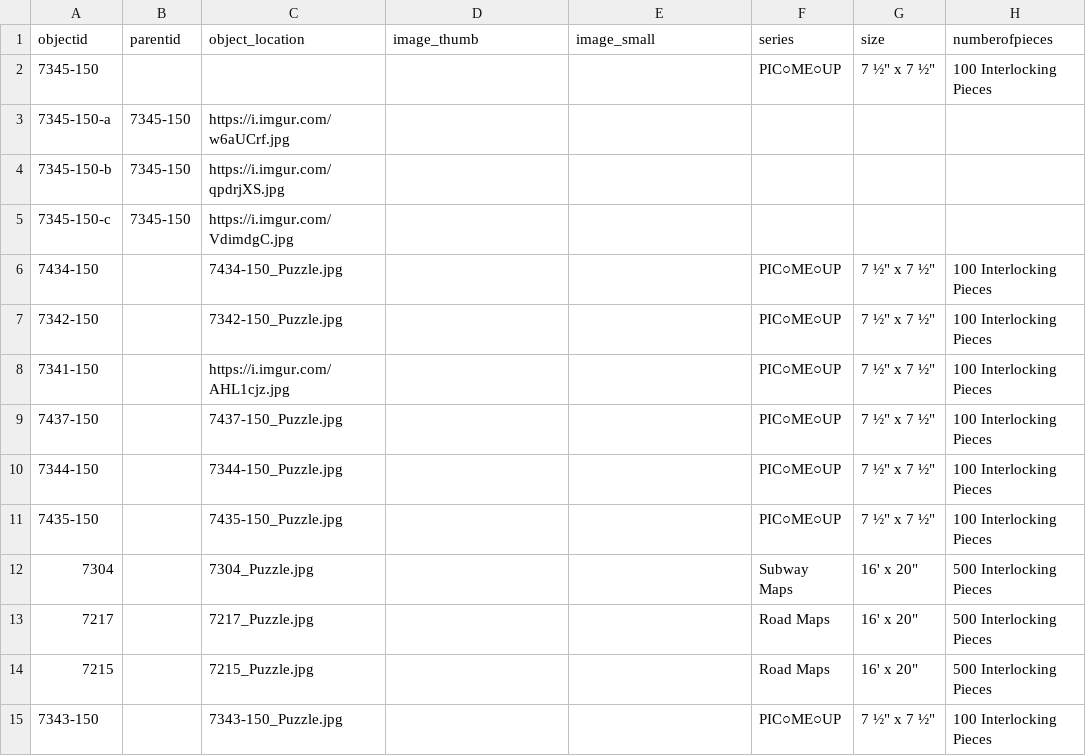
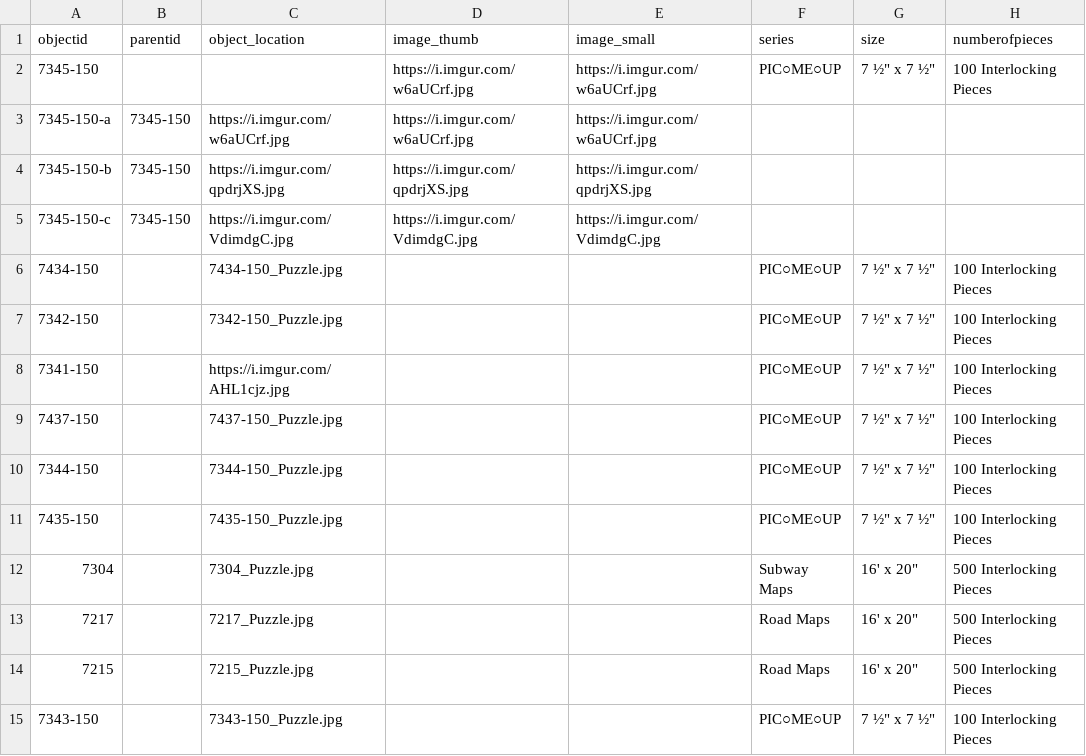
Before and after one commit to ZuzannaKelvin/gameophiles-unlimited-jigsaw-puzzles-csv, a CSV file: _data/gameophiles-puzzles-metadata.csv, drawn as a sheet; only a part is shown; the diff names each change by its address in the sheet, - before the commit and + after, or states it on an @@ line.

Commit message:
Update gameophiles-puzzles-metadata.csv

```diff
--- a/_data/gameophiles-puzzles-metadata.csv
+++ b/_data/gameophiles-puzzles-metadata.csv
-D2:D3 (image_thumb): (empty)
+D2:D3 (image_thumb): https://i.imgur.com/w6aUCrf.jpg
-E2:E3 (image_small): (empty)
+E2:E3 (image_small): https://i.imgur.com/w6aUCrf.jpg
-D4 (image_thumb): (empty)
+D4 (image_thumb): https://i.imgur.com/qpdrjXS.jpg
-E4 (image_small): (empty)
+E4 (image_small): https://i.imgur.com/qpdrjXS.jpg
-D5 (image_thumb): (empty)
+D5 (image_thumb): https://i.imgur.com/VdimdgC.jpg
-E5 (image_small): (empty)
+E5 (image_small): https://i.imgur.com/VdimdgC.jpg
```
